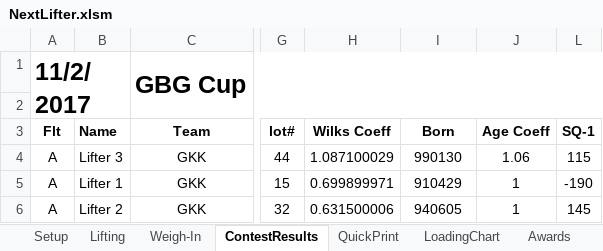
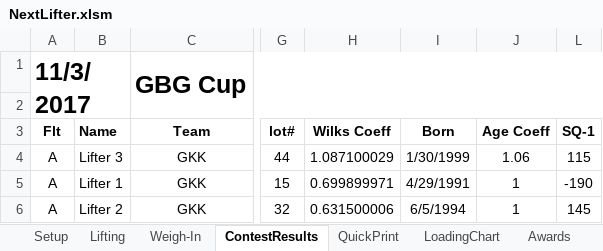
Before and after one commit to TianfuYun/NextLifter, an Excel workbook: NextLifter.xlsm, sheet ContestResults, drawn as a sheet; only a part is shown, gaps mark what is left out; values as stored, in another font and other column widths than the file's, no borders; conditional formats not drawn; the diff names each change by its address in the sheet, - before the commit and + after, or states it on an @@ line.

```diff
--- a/NextLifter.xlsm (sheet ContestResults)
+++ b/NextLifter.xlsm (sheet ContestResults)
-A1 (Flt): 11/2/2017
+A1 (Flt): 11/3/2017
-I4 (Born): 990130
+I4 (Born): 1/30/1999
-I5 (Born): 910429
+I5 (Born): 4/29/1991
-I6 (Born): 940605
+I6 (Born): 6/5/1994
```
Also changed, not shown: sheet QuickPrint, sheet Weigh-In, hidden cells, NextLifter_multiview.xlsm.
